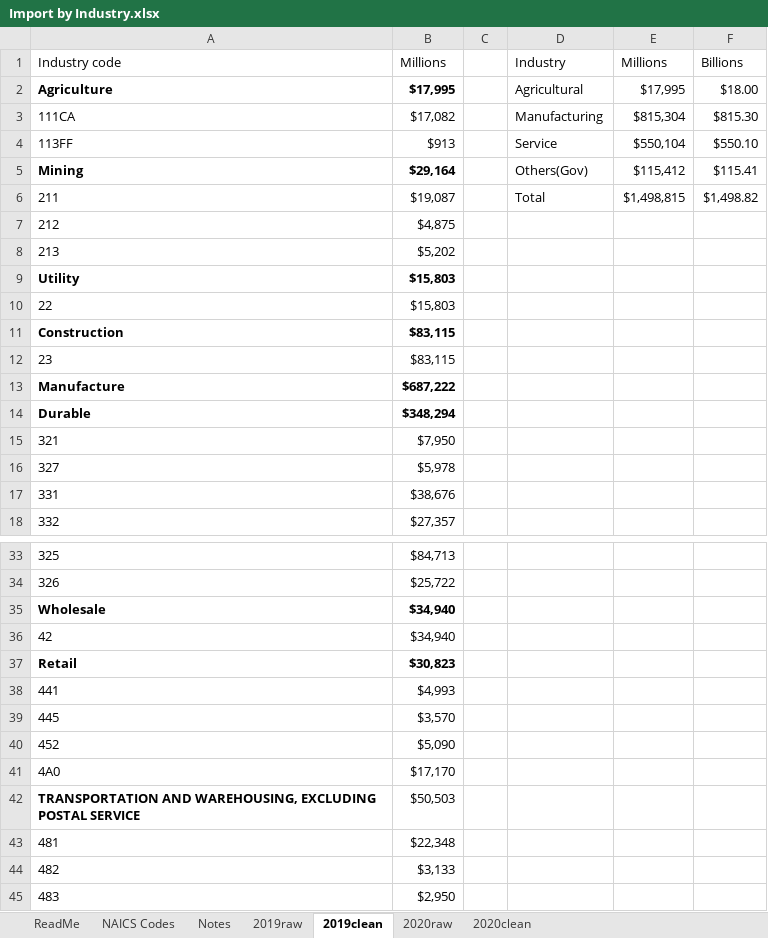
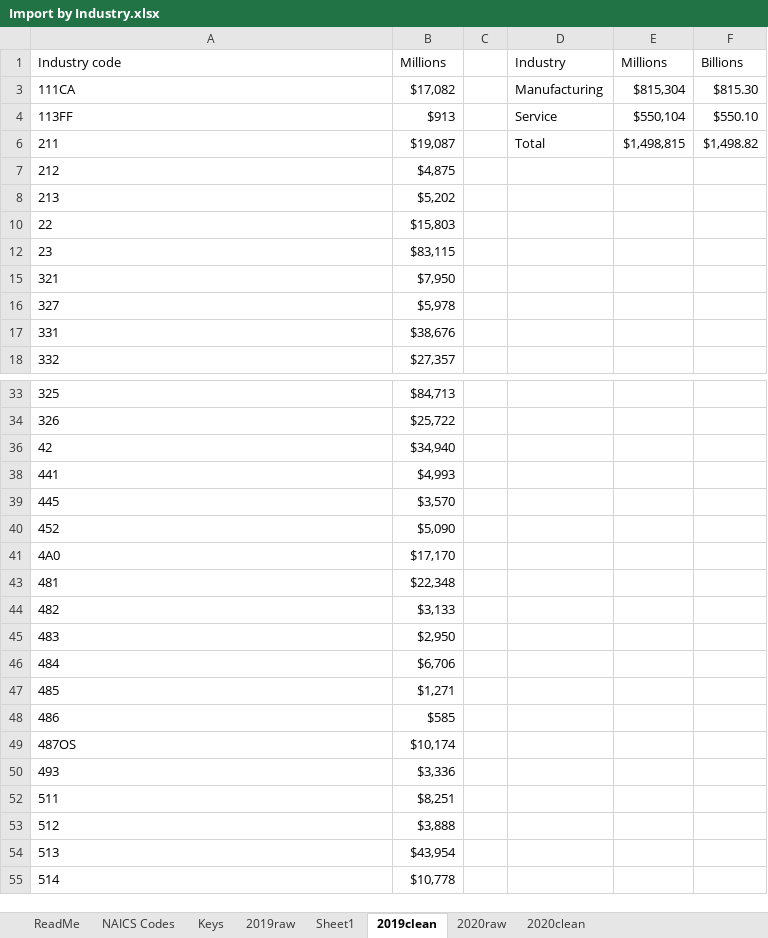
Before and after one commit to sup4mile/clusters, an Excel workbook: data/Calibration/Processed/Import by Industry.xlsx, sheet 2019clean, drawn as a sheet; only a part is shown, gaps mark what is left out; the shorter side is filled out with more unchanged rows; values as stored, in another font and other column widths than the file's, no borders; the diff covers the shown part only; the diff names each change by its address in the sheet, - before the commit and + after, or states it on an @@ line.

```diff
--- a/data/Calibration/Processed/Import by Industry.xlsx (sheet 2019clean)
+++ b/data/Calibration/Processed/Import by Industry.xlsx (sheet 2019clean)
-sheet tab: Notes
+sheet tab: Keys
+sheet tab: Sheet1
@@ row 2 hidden: Agriculture | $17,995 |  | Agricultural | $17,995 | $18.00 @@
@@ row 5 hidden: Mining | $29,164 |  | Others(Gov) | $115,412 | $115.41 @@
@@ row 9 hidden: Utility | $15,803 @@
@@ row 11 hidden: Construction | $83,115 @@
@@ row 13 hidden: Manufacture | $687,222 @@
@@ row 14 hidden: Durable | $348,294 @@
@@ row 35 hidden: Wholesale | $34,940 @@
@@ row 37 hidden: Retail | $30,823 @@
@@ row 42 hidden: TRANSPORTATION AND WAREHOUSING, EXCLUDING POSTAL SERVICE | $50,503 @@
```
Also changed, not shown: 13 hidden or unhidden rows elsewhere in this sheet, sheet 2019raw, sheet Keys, data/Calibration/Processed/GDP by Industry.xlsx, 2 other files.
